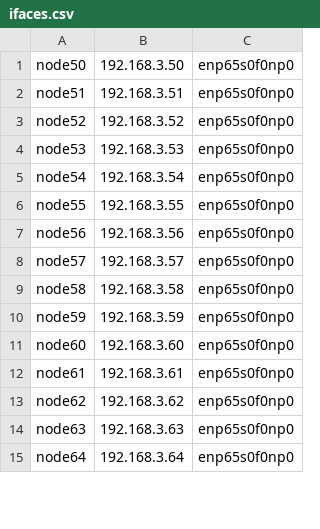
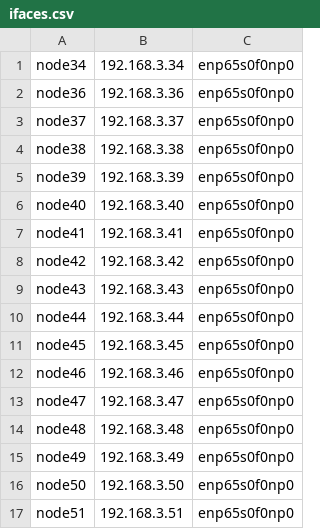
Before and after one commit to elbatista/byzcast, a CSV file: wan/ifaces.csv, drawn as a sheet; only a part is shown; the shorter side is filled out with more unchanged rows; the diff covers the shown part only; the diff names each change by its address in the sheet, - before the commit and + after, or states it on an @@ line.

```diff
--- a/wan/ifaces.csv
+++ b/wan/ifaces.csv
+row 1: node34 | 192.168.3.34 | enp65s0f0np0
+row 2: node36 | 192.168.3.36 | enp65s0f0np0
+row 3: node37 | 192.168.3.37 | enp65s0f0np0
+row 4: node38 | 192.168.3.38 | enp65s0f0np0
+row 5: node39 | 192.168.3.39 | enp65s0f0np0
+row 6: node40 | 192.168.3.40 | enp65s0f0np0
+row 7: node41 | 192.168.3.41 | enp65s0f0np0
+row 8: node42 | 192.168.3.42 | enp65s0f0np0
+row 9: node43 | 192.168.3.43 | enp65s0f0np0
+row 10: node44 | 192.168.3.44 | enp65s0f0np0
+row 11: node45 | 192.168.3.45 | enp65s0f0np0
+row 12: node46 | 192.168.3.46 | enp65s0f0np0
+row 13: node47 | 192.168.3.47 | enp65s0f0np0
+row 14: node48 | 192.168.3.48 | enp65s0f0np0
+row 15: node49 | 192.168.3.49 | enp65s0f0np0
```
Also changed, not shown: 16 removed rows elsewhere in this file, wan/ips.csv, 20 other files.
